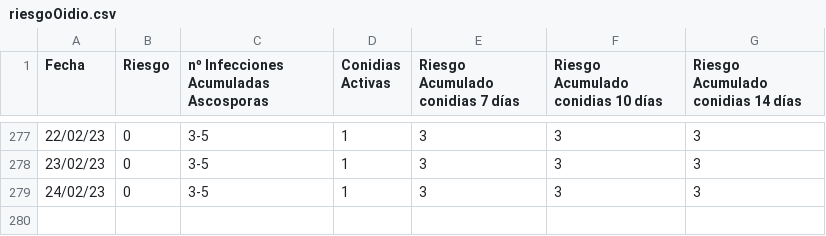
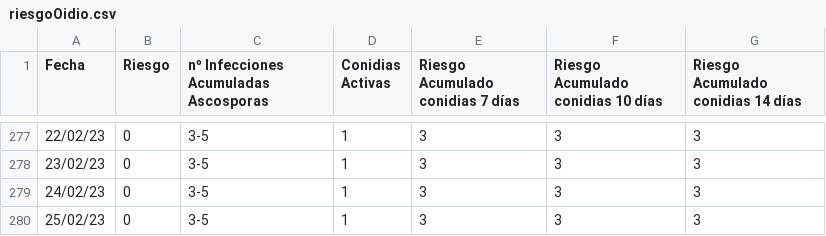
Before and after one commit to joheras/innozone, a CSV file: riesgoOidio.csv, drawn as a sheet; only a part is shown, gaps mark what is left out; the diff names each change by its address in the sheet, - before the commit and + after, or states it on an @@ line.

```diff
--- a/riesgoOidio.csv
+++ b/riesgoOidio.csv
+row 280: 25/02/23 | 0 | 3-5 | 1 | 3 | 3 | 3
```
Also changed, not shown: 6 other files.
